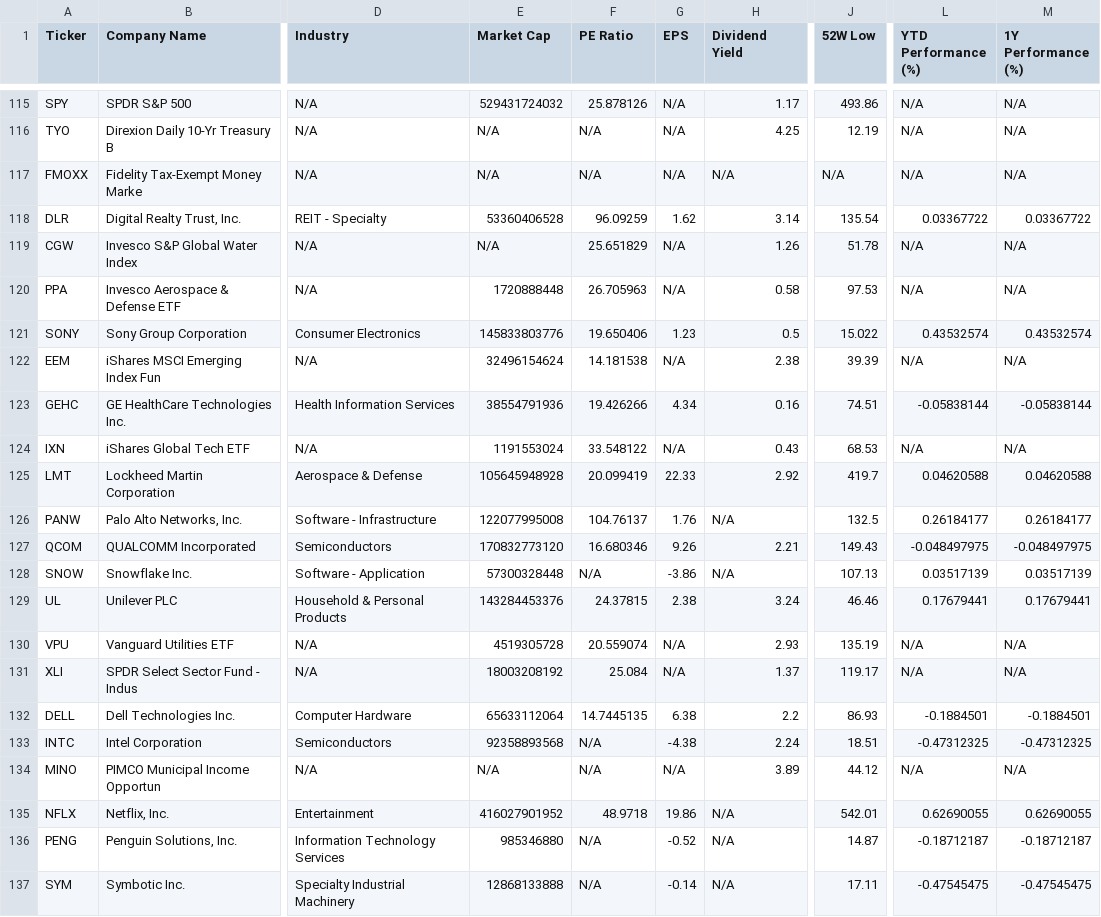
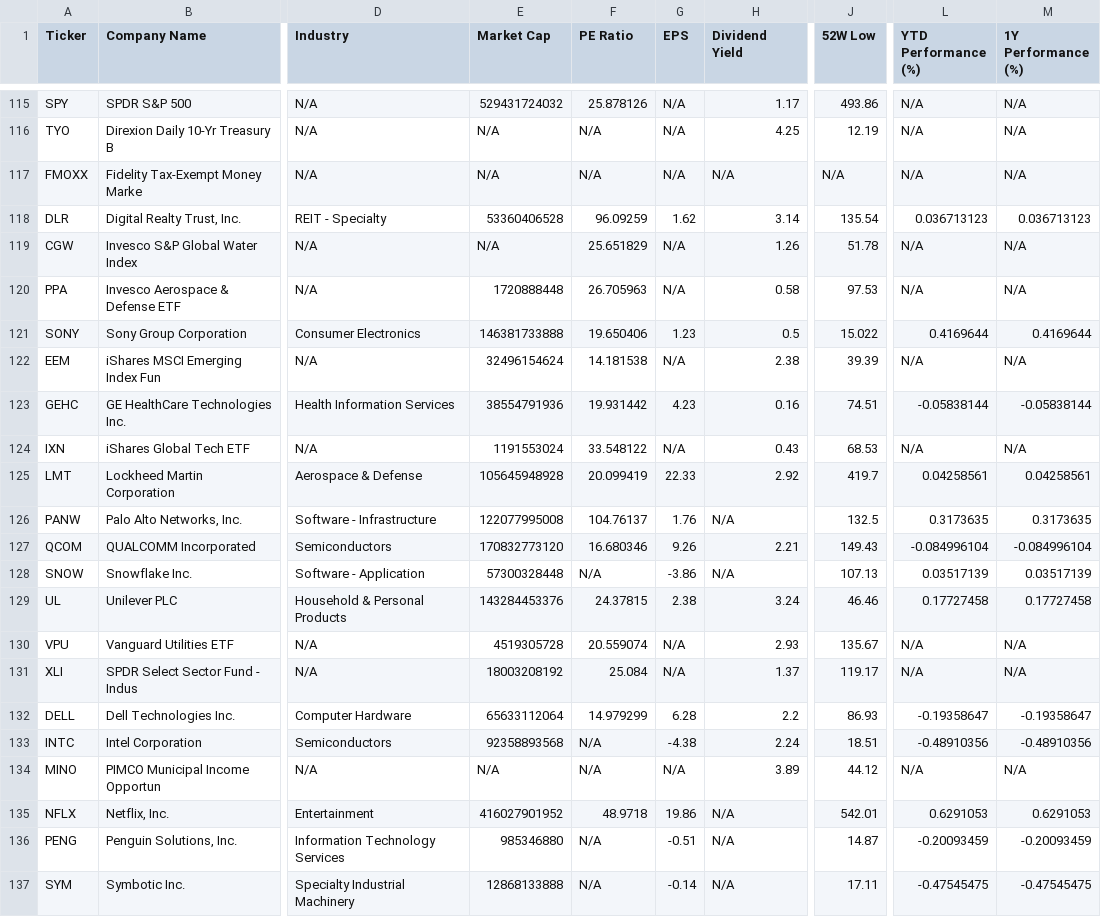
Before and after one commit to sierreed/portfolio-performance-data, a CSV file: stock_data.csv, drawn as a sheet; only a part is shown, gaps mark what is left out; the diff covers the shown part only; the diff names each change by its address in the sheet, - before the commit and + after, or states it on an @@ line.

```diff
--- a/stock_data.csv
+++ b/stock_data.csv
-L118 (YTD Performance (%)): 0.03367722
+L118 (YTD Performance (%)): 0.036713123
-M118 (1Y Performance (%)): 0.03367722
+M118 (1Y Performance (%)): 0.036713123
-E121 (Market Cap): 145833803776
+E121 (Market Cap): 146381733888
-L121 (YTD Performance (%)): 0.43532574
+L121 (YTD Performance (%)): 0.4169644
-M121 (1Y Performance (%)): 0.43532574
+M121 (1Y Performance (%)): 0.4169644
-F123 (PE Ratio): 19.426266
+F123 (PE Ratio): 19.931442
-G123 (EPS): 4.34
+G123 (EPS): 4.23
-L125 (YTD Performance (%)): 0.04620588
+L125 (YTD Performance (%)): 0.04258561
-M125 (1Y Performance (%)): 0.04620588
+M125 (1Y Performance (%)): 0.04258561
-L126 (YTD Performance (%)): 0.26184177
+L126 (YTD Performance (%)): 0.3173635
-M126 (1Y Performance (%)): 0.26184177
+M126 (1Y Performance (%)): 0.3173635
-L127 (YTD Performance (%)): -0.048497975
+L127 (YTD Performance (%)): -0.084996104
-M127 (1Y Performance (%)): -0.048497975
+M127 (1Y Performance (%)): -0.084996104
-L129 (YTD Performance (%)): 0.17679441
+L129 (YTD Performance (%)): 0.17727458
-M129 (1Y Performance (%)): 0.17679441
+M129 (1Y Performance (%)): 0.17727458
-J130 (52W Low): 135.19
+J130 (52W Low): 135.67
-F132 (PE Ratio): 14.7445135
+F132 (PE Ratio): 14.979299
-G132 (EPS): 6.38
+G132 (EPS): 6.28
-L132 (YTD Performance (%)): -0.1884501
+L132 (YTD Performance (%)): -0.19358647
-M132 (1Y Performance (%)): -0.1884501
+M132 (1Y Performance (%)): -0.19358647
-L133 (YTD Performance (%)): -0.47312325
+L133 (YTD Performance (%)): -0.48910356
-M133 (1Y Performance (%)): -0.47312325
+M133 (1Y Performance (%)): -0.48910356
-L135 (YTD Performance (%)): 0.62690055
+L135 (YTD Performance (%)): 0.6291053
-M135 (1Y Performance (%)): 0.62690055
+M135 (1Y Performance (%)): 0.6291053
-G136 (EPS): -0.52
+G136 (EPS): -0.51
-L136 (YTD Performance (%)): -0.18712187
+L136 (YTD Performance (%)): -0.20093459
-M136 (1Y Performance (%)): -0.18712187
+M136 (1Y Performance (%)): -0.20093459
```
Also changed, not shown: 125 edited cells elsewhere in this file.
